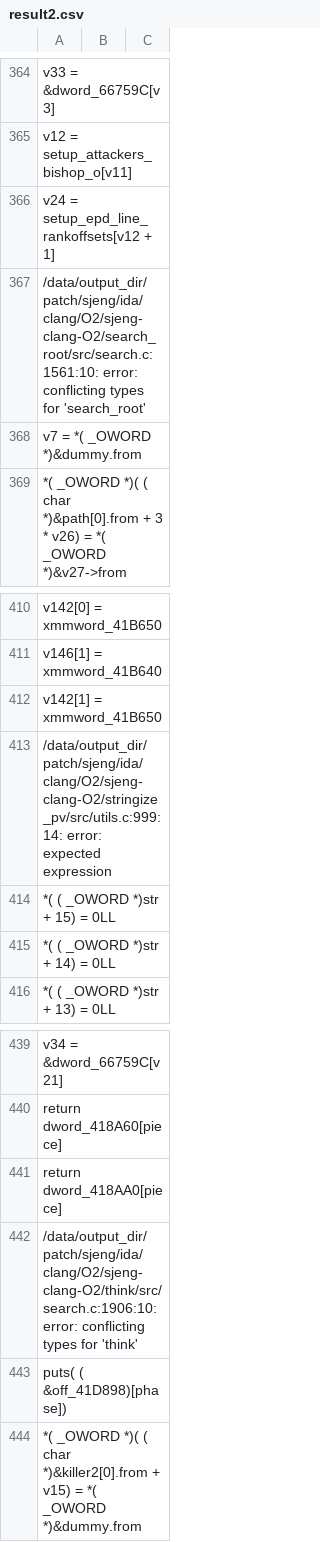
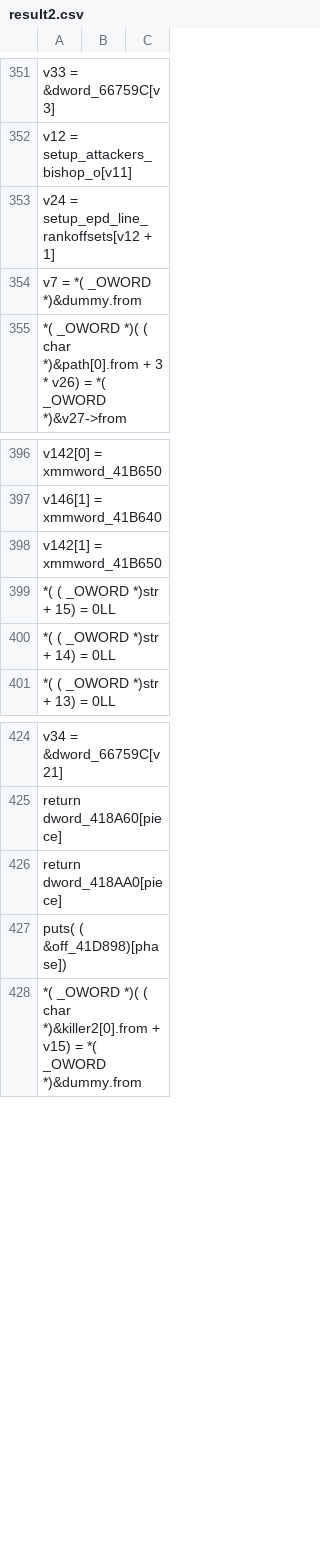
Before and after one commit to SheldonHH/get_similiarities, a CSV file: result2.csv, drawn as a sheet; only a part is shown, gaps mark what is left out; the diff covers the shown part only.

```diff
--- a/result2.csv
+++ b/result2.csv
@@ -366,3 +353,2 @@ v12 = setup_attackers_bishop_o[v11];
 v24 = setup_epd_line_rankoffsets[v12 + 1];
-/data/output_dir/patch/sjeng/ida/clang/O2/sjeng-clang-O2/search_root/src/search.c:1561:10: error: conflicting types for 'search_root'
 v7 = *( _OWORD *)&dummy.from;
@@ -412,3 +398,2 @@ v146[1] = xmmword_41B640;
 v142[1] = xmmword_41B650;
-/data/output_dir/patch/sjeng/ida/clang/O2/sjeng-clang-O2/stringize_pv/src/utils.c:999:14: error: expected expression
 *( ( _OWORD *)str + 15) = 0LL;
@@ -441,3 +426,2 @@ return dword_418A60[piece];
 return dword_418AA0[piece];
-/data/output_dir/patch/sjeng/ida/clang/O2/sjeng-clang-O2/think/src/search.c:1906:10: error: conflicting types for 'think'
 puts( ( &off_41D898)[phase]);
```
Also changed, not shown: 13 removed rows elsewhere in this file, result0.csv, result1.csv, 8 other files.
